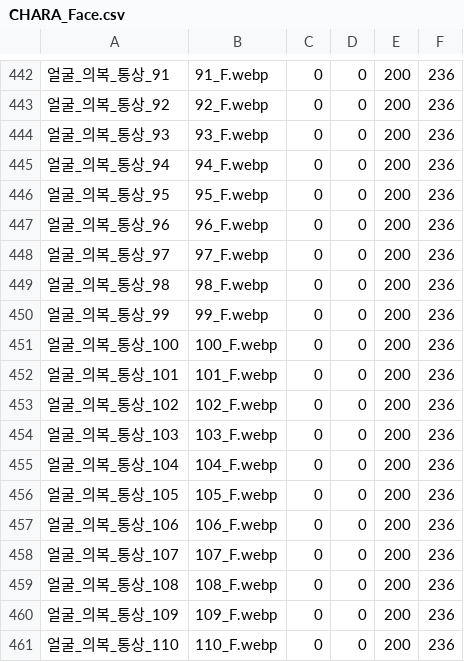
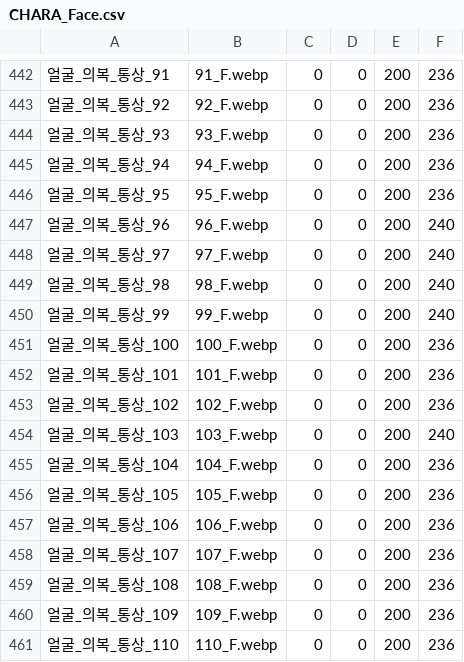
Before and after one commit to DarrnB/eraBAK-, a CSV file: resources/Character/CHARA_Face.csv, drawn as a sheet; only a part is shown, gaps mark what is left out; the diff covers the shown part only; the diff names each change by its address in the sheet, - before the commit and + after, or states it on an @@ line.

```diff
--- a/resources/Character/CHARA_Face.csv
+++ b/resources/Character/CHARA_Face.csv
-F447:F450: 236
+F447:F450: 240
-F454: 236
+F454: 240
```
Also changed, not shown: 20 edited cells elsewhere in this file, CSV/Flag.csv, CSV/Source.csv, 43 other files.
